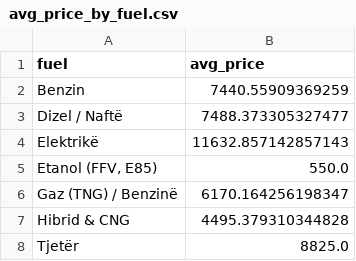
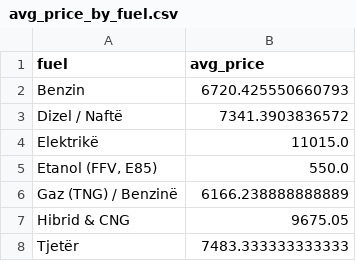
Before and after one commit to fluffyorang3/albania-auto-index, a CSV file: avg_price_by_fuel.csv, drawn as a sheet.

```diff
--- a/avg_price_by_fuel.csv
+++ b/avg_price_by_fuel.csv
@@ -1,8 +1,8 @@
 fuel,avg_price
-Benzin,7440.55909369259
-Dizel / Naftë,7488.373305327477
-Elektrikë,11632.857142857143
+Benzin,6720.425550660793
+Dizel / Naftë,7341.3903836572
+Elektrikë,11015.0
 "Etanol (FFV, E85)",550.0
-Gaz (TNG) / Benzinë,6170.164256198347
-Hibrid & CNG,4495.379310344828
-Tjetër,8825.0
+Gaz (TNG) / Benzinë,6166.238888888889
+Hibrid & CNG,9675.05
+Tjetër,7483.333333333333
```
Also changed, not shown: fuel_distribution_pct.csv, top_models_pct.csv, 20 other files.
